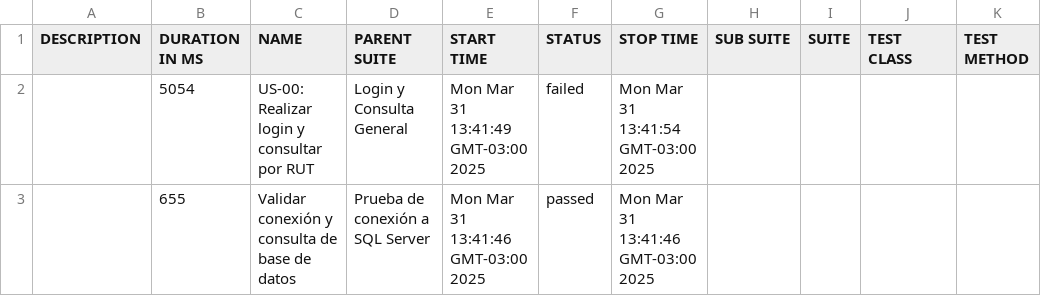
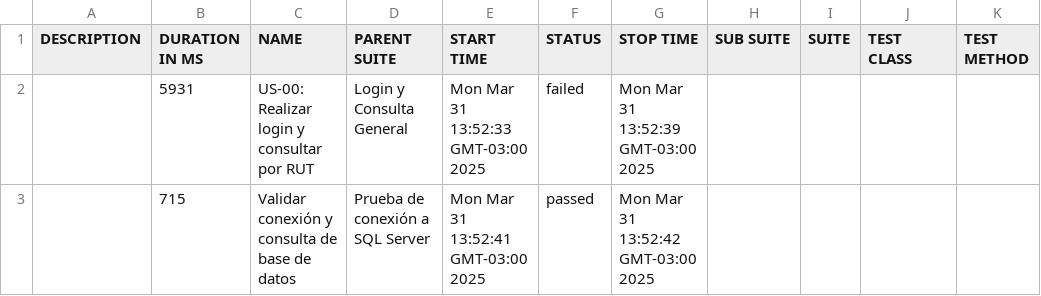
Before and after one commit to edwca/cypress-pom-cucumber-framework, a CSV file: allure-report/data/suites.csv, drawn as a sheet.

```diff
--- a/allure-report/data/suites.csv
+++ b/allure-report/data/suites.csv
@@ -1,3 +1,3 @@
 "DESCRIPTION","DURATION IN MS","NAME","PARENT SUITE","START TIME","STATUS","STOP TIME","SUB SUITE","SUITE","TEST CLASS","TEST METHOD"
-"","5054","US-00: Realizar login y consultar por RUT","Login y Consulta General","Mon Mar 31 13:41:49 GMT-03:00 2025","failed","Mon Mar 31 13:41:54 GMT-03:00 2025","","","",""
-"","655","Validar conexión y consulta de base de datos","Prueba de conexión a SQL Server","Mon Mar 31 13:41:46 GMT-03:00 2025","passed","Mon Mar 31 13:41:46 GMT-03:00 2025","","","",""
+"","5931","US-00: Realizar login y consultar por RUT","Login y Consulta General","Mon Mar 31 13:52:33 GMT-03:00 2025","failed","Mon Mar 31 13:52:39 GMT-03:00 2025","","","",""
+"","715","Validar conexión y consulta de base de datos","Prueba de conexión a SQL Server","Mon Mar 31 13:52:41 GMT-03:00 2025","passed","Mon Mar 31 13:52:42 GMT-03:00 2025","","","",""
```
Also changed, not shown: 39 other files.
